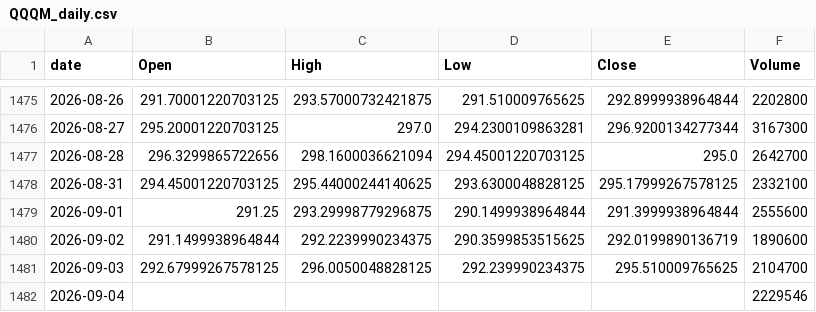
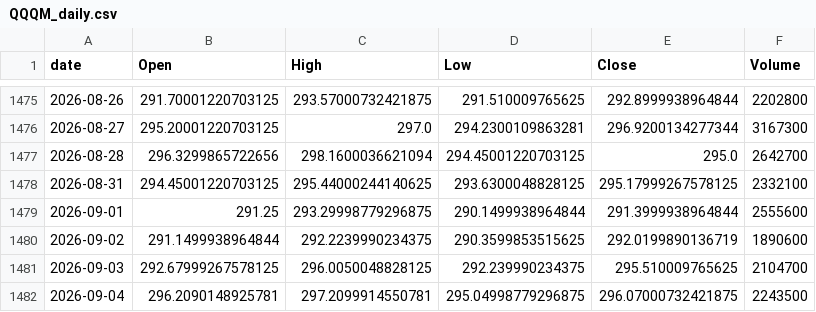
Before and after one commit to jeencare/sp500-strategy, a CSV file: data/QQQM_daily.csv, drawn as a sheet; only a part is shown, gaps mark what is left out.

```diff
--- a/data/QQQM_daily.csv
+++ b/data/QQQM_daily.csv
@@ -1481,2 +1481,2 @@
 2026-09-03,292.67999267578125,296.0050048828125,292.239990234375,295.510009765625,2104700
-2026-09-04,,,,,2229546
+2026-09-04,296.2090148925781,297.2099914550781,295.04998779296875,296.07000732421875,2243500
```
Also changed, not shown: data/IVV_daily.csv, data/QQQ_daily.csv, 10 other files.
